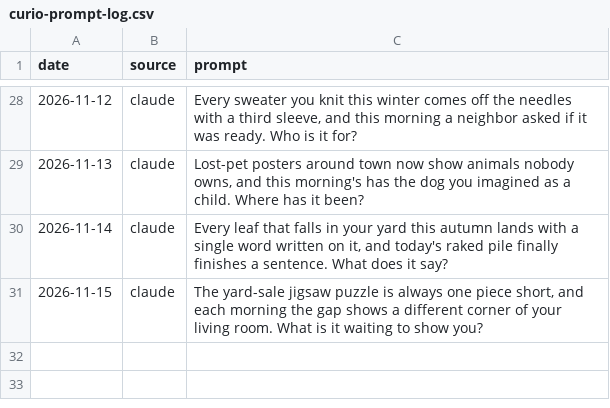
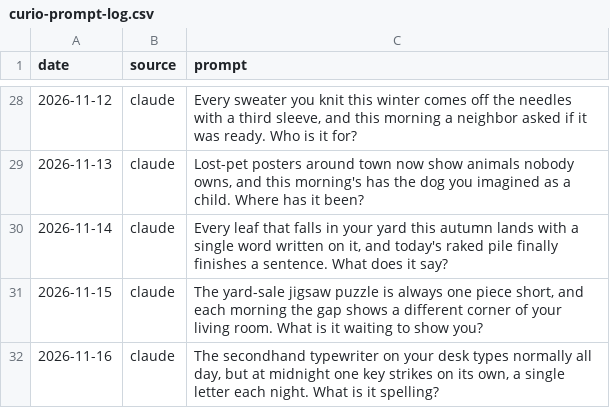
Before and after one commit to tarpeyjr-netizen/tarpey-daily-brief, a CSV file: jobs/rosters/curio-prompt-log.csv, drawn as a sheet; only a part is shown, gaps mark what is left out.

Commit message:
update: curio.html 2026-11-16

```diff
--- a/jobs/rosters/curio-prompt-log.csv
+++ b/jobs/rosters/curio-prompt-log.csv
@@ -31 +31,2 @@ date,source,prompt
 2026-11-15,claude,"The yard-sale jigsaw puzzle is always one piece short, and each morning the gap shows a different corner of your living room. What is it waiting to show you?"
+2026-11-16,claude,"The secondhand typewriter on your desk types normally all day, but at midnight one key strikes on its own, a single letter each night. What is it spelling?"
```
Also changed, not shown: 1 other file.
